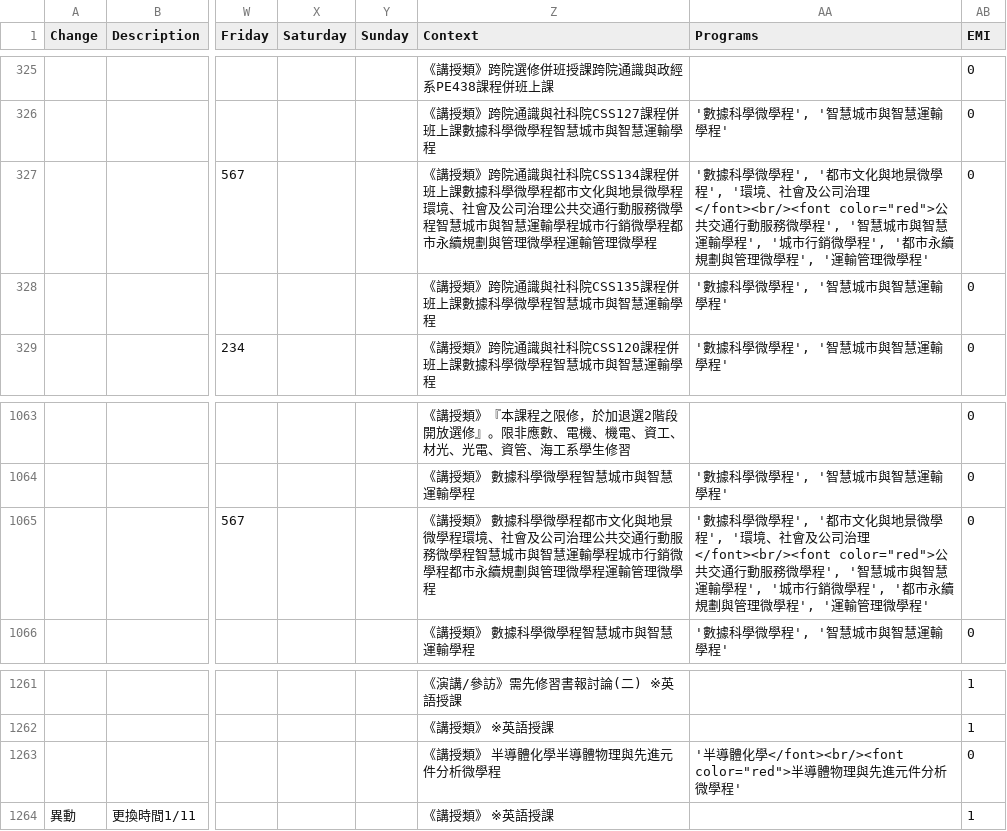
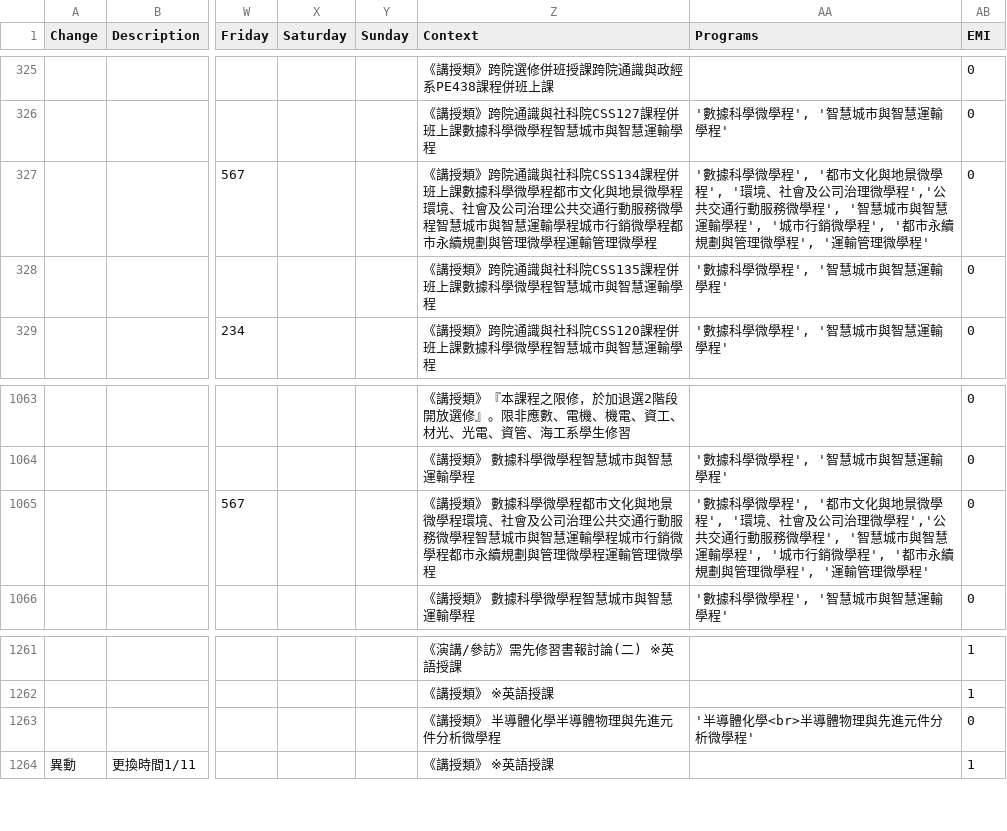
Before and after one commit to CelleryLin/selector_helper_old, a CSV file: all_classes.csv, drawn as a sheet; only a part is shown, gaps mark what is left out; the diff names each change by its address in the sheet, - before the commit and + after, or states it on an @@ line.

Commit message:
Update all_classes.csv

```diff
--- a/all_classes.csv
+++ b/all_classes.csv
-AA327 (Programs): …公司治理</font><br/><font color="red">公共交通…
+AA327 (Programs): …公司治理微學程','公共交通…
-AA1065 (Programs): …公司治理</font><br/><font color="red">公共交通…
+AA1065 (Programs): …公司治理微學程','公共交通…
-AA1263 (Programs): '半導體化學</font><br/><font color="red">半導體物理與先進元件分析微學程'
+AA1263 (Programs): '半導體化學<br>半導體物理與先進元件分析微學程'
```
